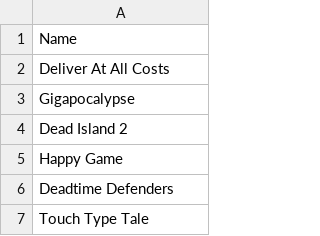
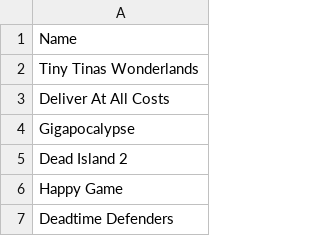
Before and after one commit to jullebarge/Playnite_EgsFreeGamesChecker, a CSV file: csv/EpicGameList.csv, drawn as a sheet; only a part is shown; the shorter side is filled out with more unchanged rows; the diff names each change by its address in the sheet, - before the commit and + after, or states it on an @@ line.

Commit message:
Ajout de 1 nouveau(x) jeu(x):

```diff
--- a/csv/EpicGameList.csv
+++ b/csv/EpicGameList.csv
+row 2: Tiny Tinas Wonderlands
```
